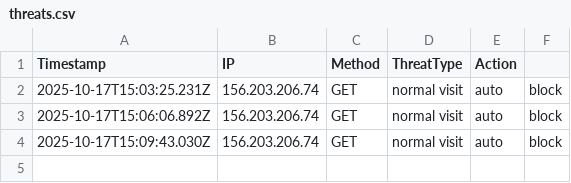
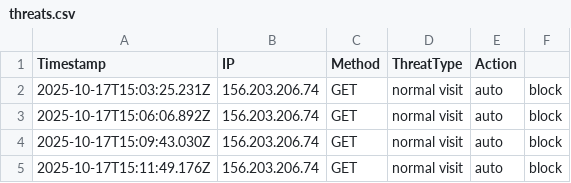
Before and after one commit to etiqotwf/honeypotpro, a CSV file: logs/threats.csv, drawn as a sheet; the diff names each change by its address in the sheet, - before the commit and + after, or states it on an @@ line.

Commit message:
Auto commit before push: 2025-10-17T15:12:00.288Z

```diff
--- a/logs/threats.csv
+++ b/logs/threats.csv
+row 5: 2025-10-17T15:11:49.176Z | 156.203.206.74 | GET | normal visit | auto | block
```
Also changed, not shown: 1 other file.
